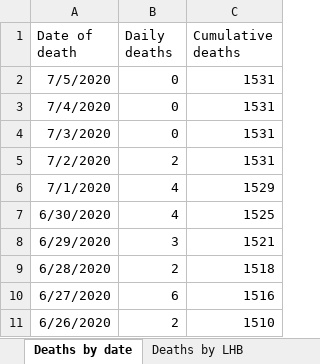
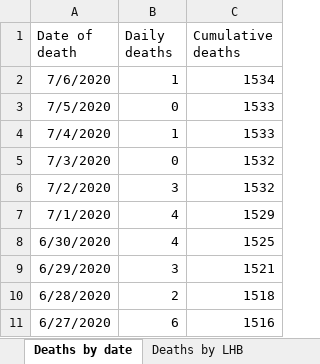
Before and after one commit to beta-decay/beta-decay.github.io, an Excel workbook: covid_n_wales/Rapid COVID-19 surveillance data.xlsx, sheet Deaths by date, drawn as a sheet; only a part is shown; the shorter side is filled out with more unchanged rows; values as stored, in another font and other column widths than the file's, no borders; addresses are those after the commit; the diff names each change by its address in the sheet, - before the commit and + after, or states it on an @@ line.

```diff
--- a/covid_n_wales/Rapid COVID-19 surveillance data.xlsx (sheet Deaths by date)
+++ b/covid_n_wales/Rapid COVID-19 surveillance data.xlsx (sheet Deaths by date)
+row 2: 7/6/2020 | 1 | 1534
-C3:C4 (Cumulative deaths): 1531
+C3:C4 (Cumulative deaths): 1533
-B4 (Daily deaths): 0
+B4 (Daily deaths): 1
-C5:C6 (Cumulative deaths): 1531
+C5:C6 (Cumulative deaths): 1532
-B6 (Daily deaths): 2
+B6 (Daily deaths): 3
```
Also changed, not shown: sheet Tests by specimen date, sheet Age and sex distribution, sheet Headline summary, sheet Total tests authorised, sheet Deaths by LHB, sheet Contents, 10 other files.
